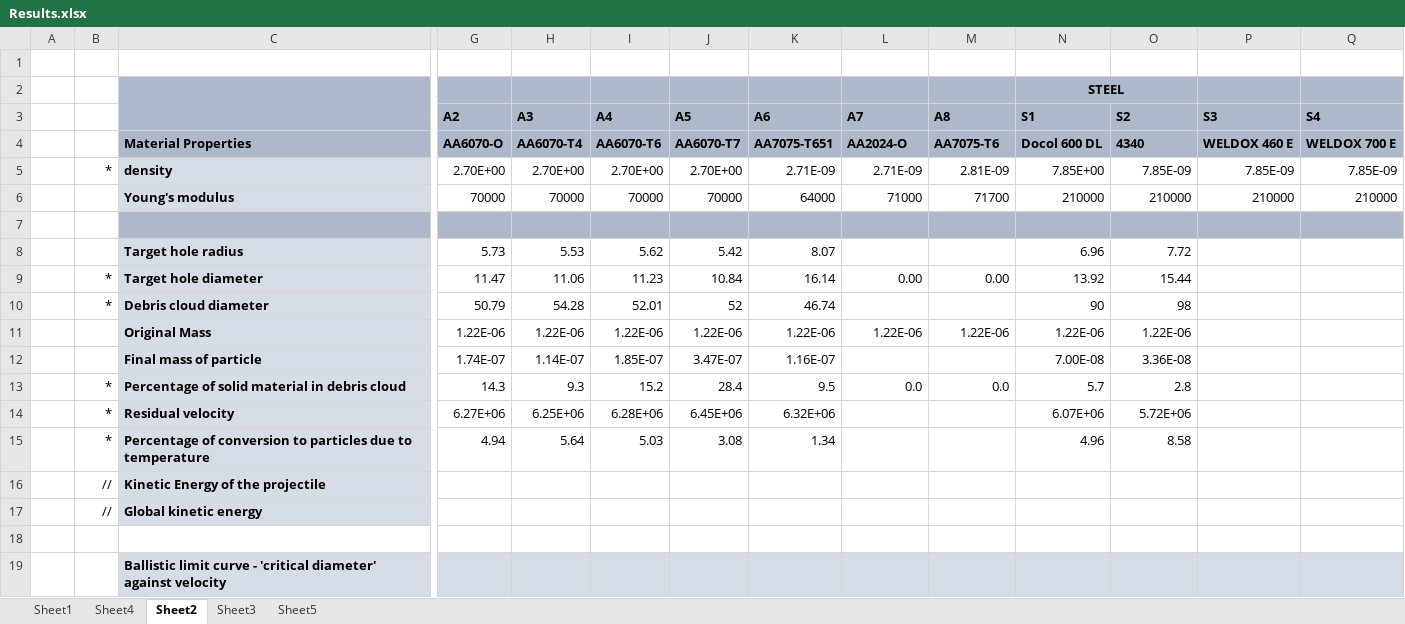
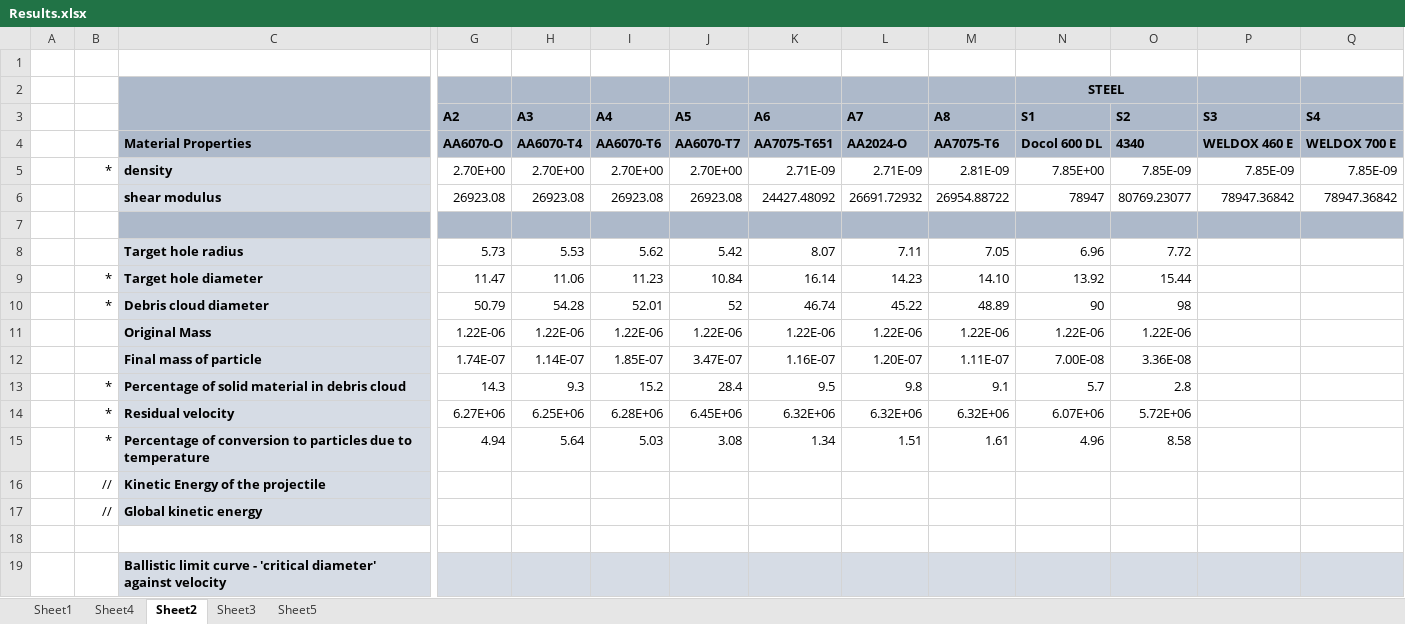
Before and after one commit to amoudes/HVI, an Excel workbook: Results.xlsx, sheet Sheet2, drawn as a sheet; only a part is shown, gaps mark what is left out; values as stored, in another font and other column widths than the file's, no borders; removed rows and columns are numbered as before the commit, all else as after; rows hold the shown columns only; the diff names each change by its address in the sheet, - before the commit and + after, or states it on an @@ line.

Commit message:
Update Results.xlsx

```diff
--- a/Results.xlsx (sheet Sheet2)
+++ b/Results.xlsx (sheet Sheet2)
-row 6:  |  | Young's modulus | 70000 | 70000 | 70000 | 70000 | 64000 | 71000 | 71700 | 210000 | 210000 | 210000 | 210000
+row 6:  |  | shear modulus | 26923.08 | 26923.08 | 26923.08 | 26923.08 | 24427.48092 | 26691.72932 | 26954.88722 | 78947 | 80769.23077 | 78947.36842 | 78947.36842
-L8 (A7): (empty)
+L8 (A7): 7.11
-M8 (A8): (empty)
+M8 (A8): 7.05
-L9 (A7): 0.00
+L9 (A7): 14.23
-M9 (A8): 0.00
+M9 (A8): 14.10
-L10 (A7): (empty)
+L10 (A7): 45.22
-M10 (A8): (empty)
+M10 (A8): 48.89
-L12 (A7): (empty)
+L12 (A7): 1.20E-07
-M12 (A8): (empty)
+M12 (A8): 1.11E-07
-L13 (A7): 0.0
+L13 (A7): 9.8
-M13 (A8): 0.0
+M13 (A8): 9.1
-L14 (A7): (empty)
+L14 (A7): 6.32E+06
-M14 (A8): (empty)
+M14 (A8): 6.32E+06
-L15 (A7): (empty)
+L15 (A7): 1.51
-M15 (A8): (empty)
+M15 (A8): 1.61
```
Also changed, not shown: sheet Sheet3, charts or pictures.
